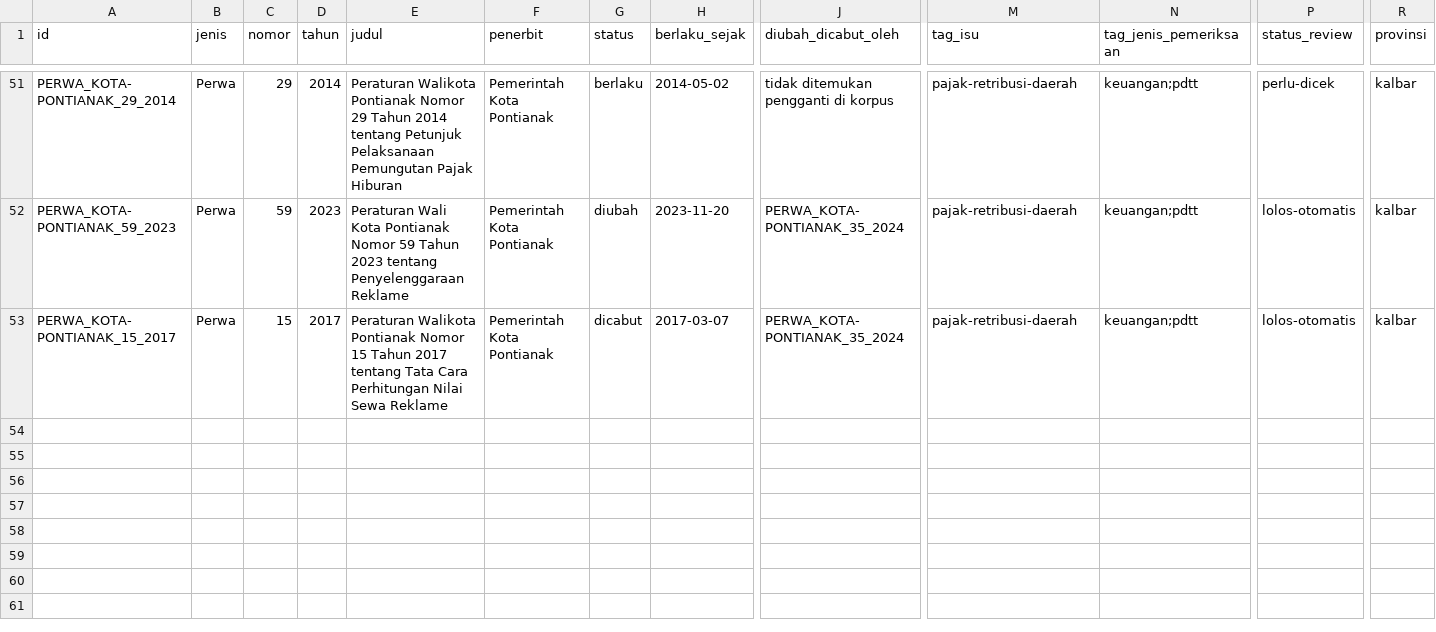
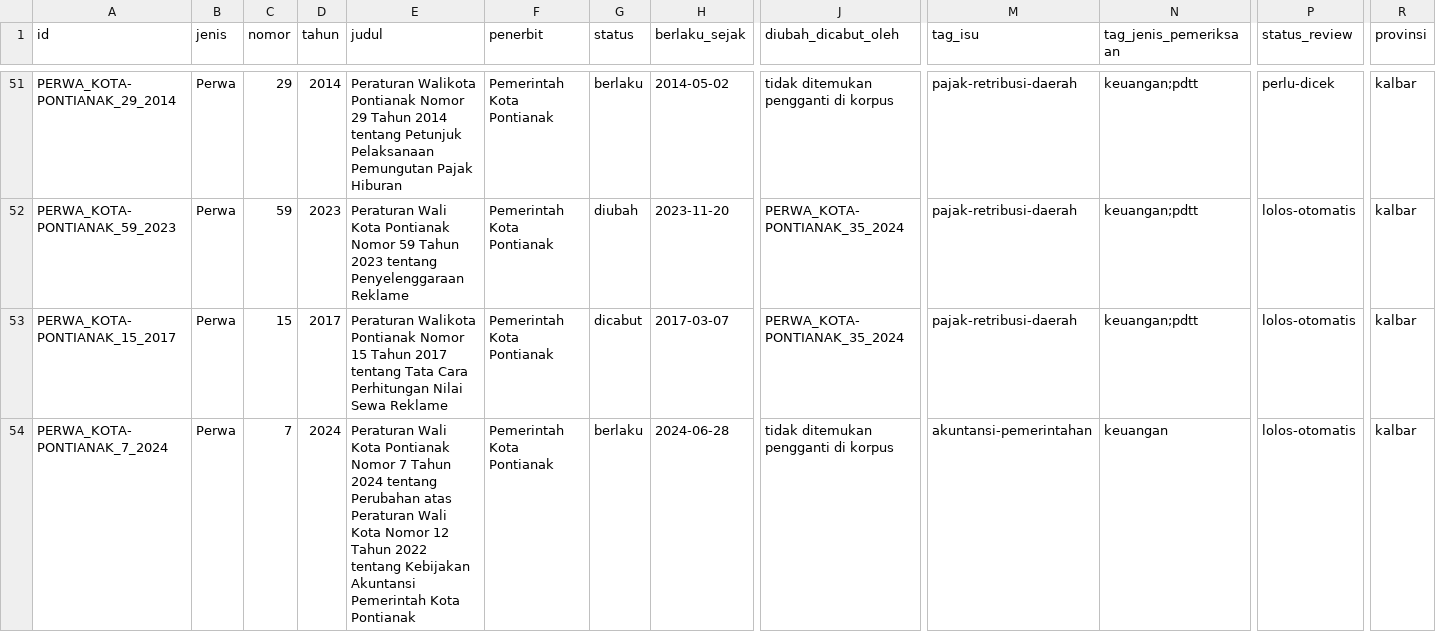
Before and after one commit to primaditra/korpus-daerah, a CSV file: katalog.csv, drawn as a sheet; only a part is shown, gaps mark what is left out; rows hold the shown columns only; the diff names each change by its address in the sheet, - before the commit and + after, or states it on an @@ line.

```diff
--- a/katalog.csv
+++ b/katalog.csv
+row 54: PERWA_KOTA-PONTIANAK_7_2024 | Perwa | 7 | 2024 | Peraturan Wali Kota Pontianak Nomor 7 Tahun 2024 tentang Perubahan atas Peraturan Wali Kota Nomor 12 Tahun 2022 tentang Kebijakan Akuntansi Pemerintah Kota Pontianak | Pemerintah Kota Pontianak | berlaku | 2024-06-28 | tidak ditemukan pengganti di korpus | akuntansi-pemerintahan | keuangan | lolos-otomatis | kalbar
```
Also changed, not shown: 1 other file.
